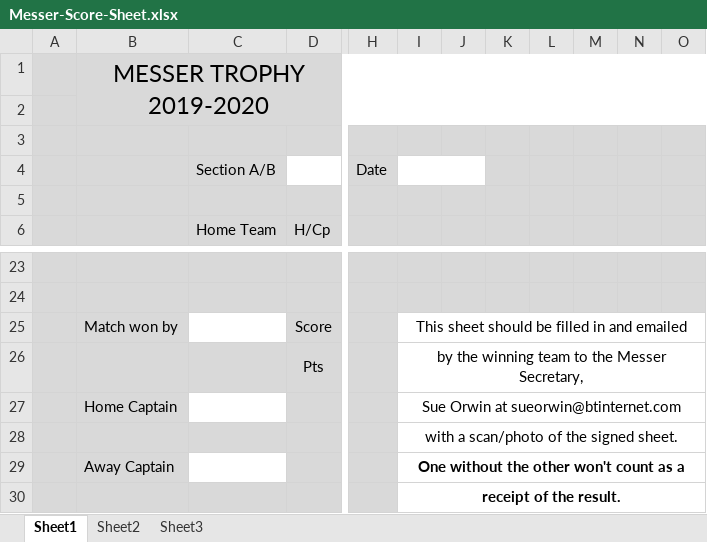
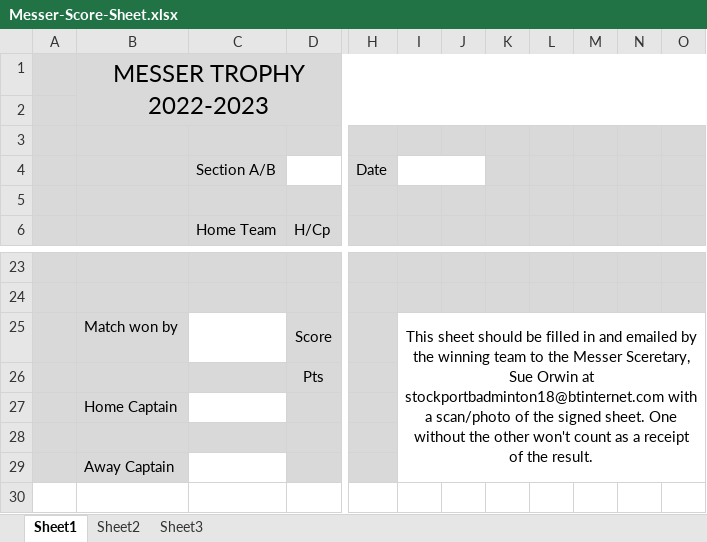
Before and after one commit to stockport-badminton/league-site, an Excel workbook: static/beta/docs/Messer-Score-Sheet.xlsx, sheet Sheet1, drawn as a sheet; only a part is shown, gaps mark what is left out; values as stored, in another font and other column widths than the file's, no borders; rows hold the shown columns only; the diff names each change by its address in the sheet, - before the commit and + after, or states it on an @@ line.

Commit message:
updated messer draws etc.

```diff
--- a/static/beta/docs/Messer-Score-Sheet.xlsx (sheet Sheet1)
+++ b/static/beta/docs/Messer-Score-Sheet.xlsx (sheet Sheet1)
-B1: MESSER TROPHY 2019-2020
+B1: MESSER TROPHY 2022-2023
-I25: …and emailed
+I25: …and emailed by the winning team to the Messer Sceretary, Sue Orwin at stockportbadminton18@btinternet.com with a scan/photo of the signed sheet. One without the other won't count as a receipt of the result.
-I25:O25 merged
+I25:O29 merged
-I26: by the winning team to the Messer Secretary,
+I26: (empty)
-I26:O26 merged
-I27: Sue Orwin at sueorwin@btinternet.com
+I27: (empty)
-I27:O27 merged
-I28: with a scan/photo of the signed sheet.
+I28: (empty)
-I28:O28 merged
-I29: One without the other won't count as a
+I29: (empty)
-I29:O29 merged
-row 30:  |  |  |  |  | receipt of the result.
```
Also changed, not shown: 4 other files.
